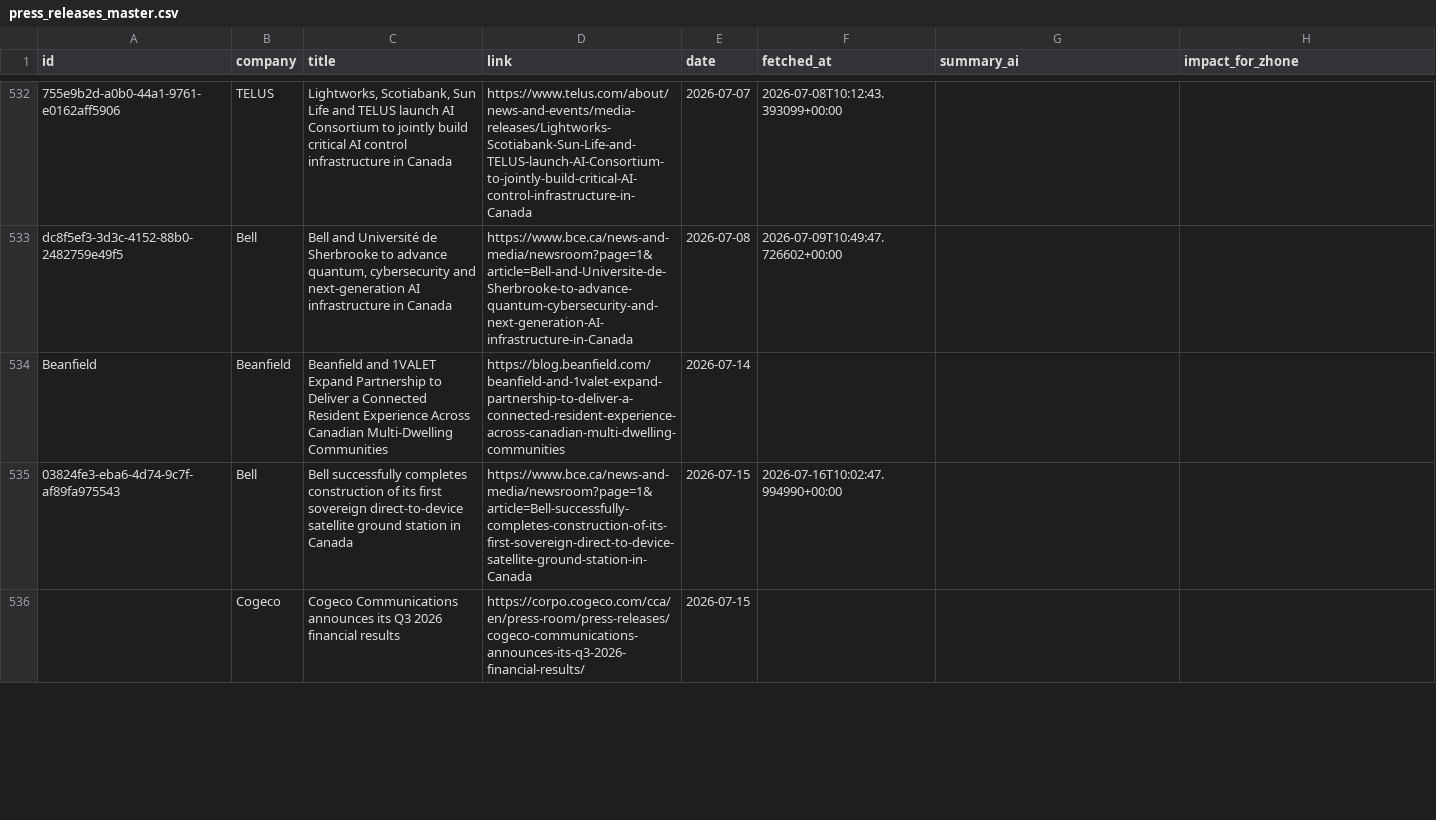
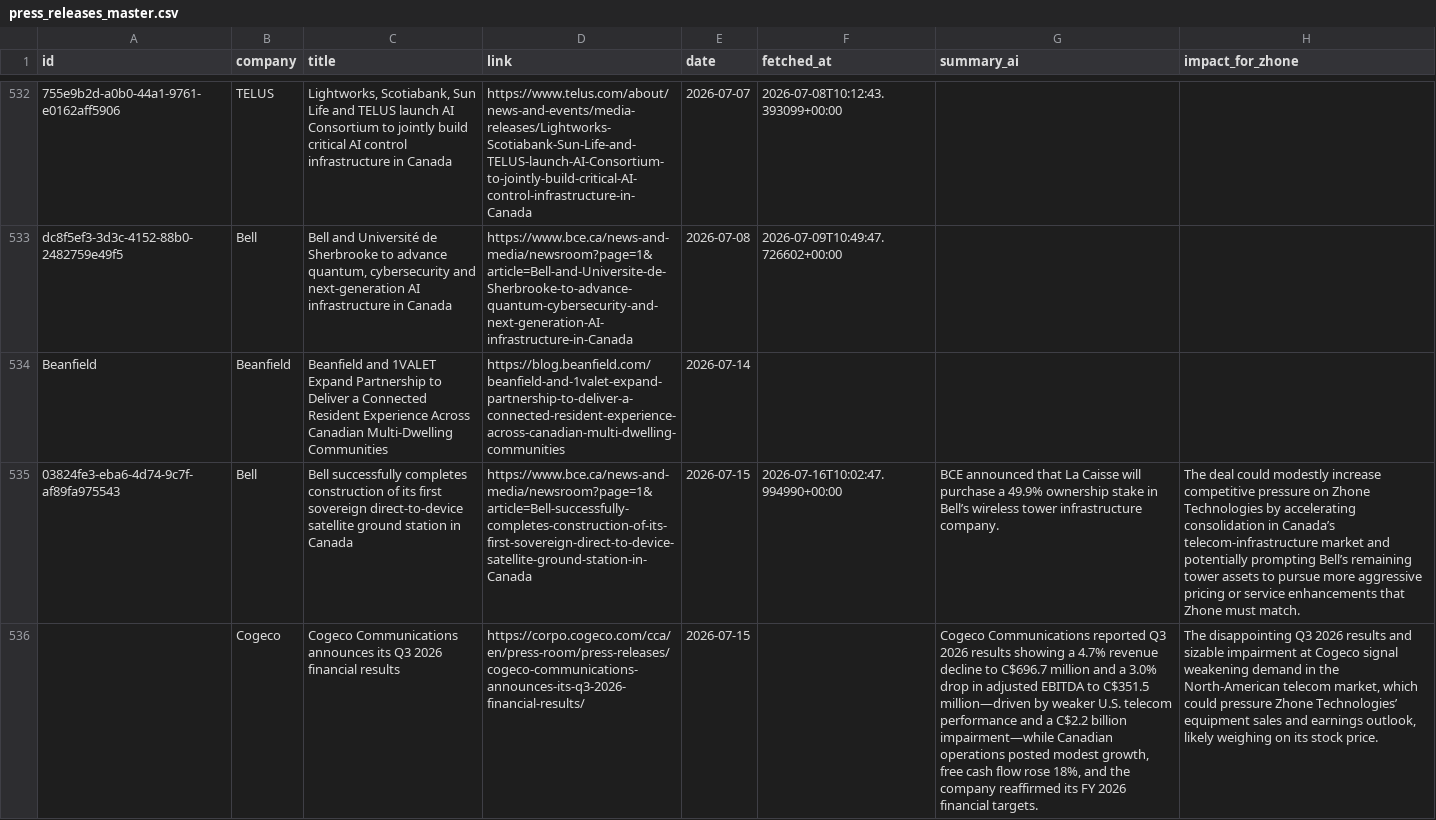
Before and after one commit to flabelle999/customer-presswatch, a CSV file: press_releases_master.csv, drawn as a sheet; only a part is shown, gaps mark what is left out; the diff covers the shown part only; the diff names each change by its address in the sheet, - before the commit and + after, or states it on an @@ line.

```diff
--- a/press_releases_master.csv
+++ b/press_releases_master.csv
-G535 (summary_ai): (empty)
+G535 (summary_ai): BCE announced that La Caisse will purchase a 49.9% ownership stake in Bell’s wireless tower infrastructure company.
-H535 (impact_for_zhone): (empty)
+H535 (impact_for_zhone): The deal could modestly increase competitive pressure on Zhone Technologies by accelerating consolidation in Canada’s telecom‑infrastructure market and potentially prompting Bell’s remaining tower assets to pursue more aggressive pricing or service enhancements that Zhone must match.
-G536 (summary_ai): (empty)
+G536 (summary_ai): Cogeco Communications reported Q3 2026 results showing a 4.7% revenue decline to C$696.7 million and a 3.0% drop in adjusted EBITDA to C$351.5 million—driven by weaker U.S. telecom performance and a C$2.2 billion impairment—while Canadian operations posted modest growth, free cash flow rose 18%, and the company reaffirmed its FY 2026 financial targets.
-H536 (impact_for_zhone): (empty)
+H536 (impact_for_zhone): The disappointing Q3 2026 results and sizable impairment at Cogeco signal weakening demand in the North‑American telecom market, which could pressure Zhone Technologies’ equipment sales and earnings outlook, likely weighing on its stock price.
```
Also changed, not shown: 3 added rows and 2 edited cells elsewhere in this file.
